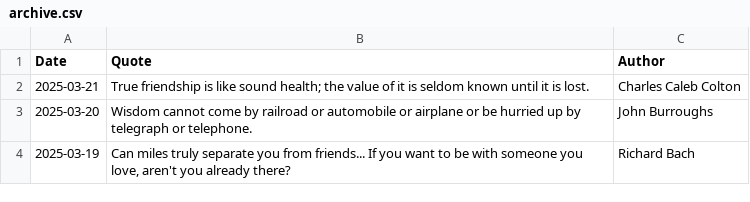
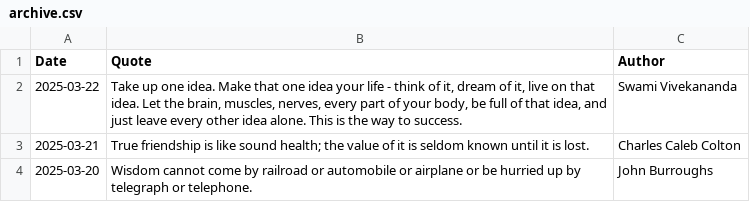
Before and after one commit to galwort/beautyisapattern, a CSV file: archive.csv, drawn as a sheet; only a part is shown; the shorter side is filled out with more unchanged rows.

```diff
--- a/archive.csv
+++ b/archive.csv
@@ -1,2 +1,3 @@
 Date,Quote,Author
+"2025-03-22","Take up one idea. Make that one idea your life - think of it, dream of it, live on that idea. Let the brain, muscles, nerves, every part of your body, be full of that idea, and just leave every other idea alone. This is the way to success.","Swami Vivekananda"
 "2025-03-21","True friendship is like sound health; the value of it is seldom known until it is lost.","Charles Caleb Colton"
```
Also changed, not shown: 2 other files.
